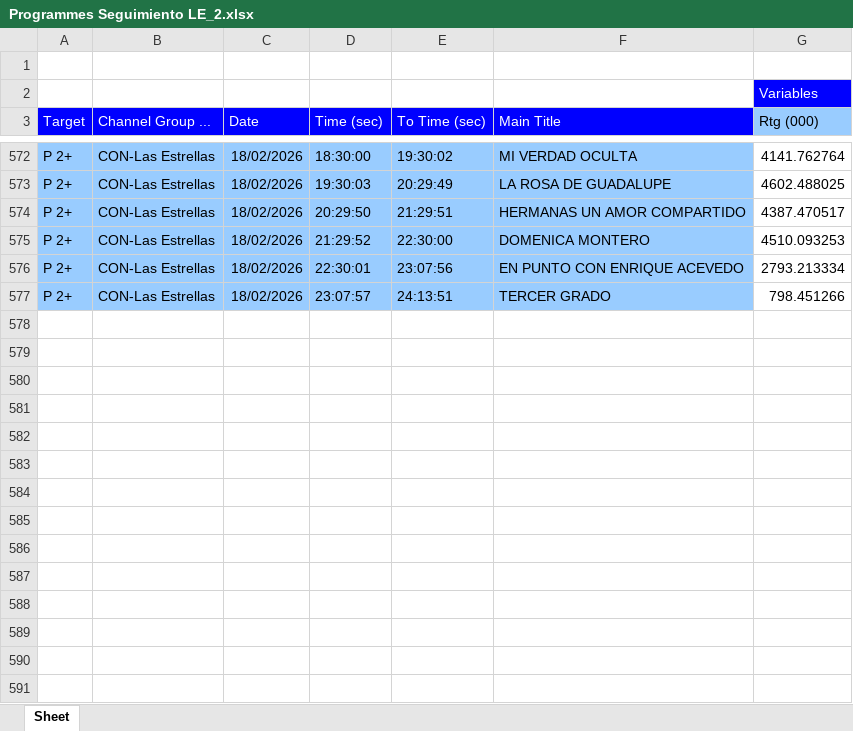
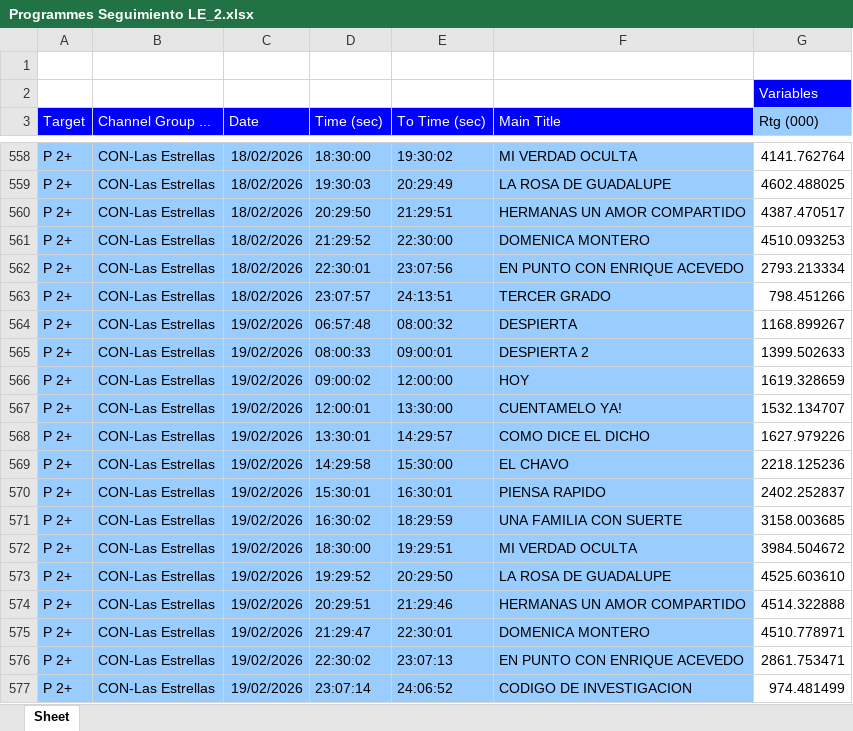
Before and after one commit to moonkey1995/Seguimiento-LE, an Excel workbook: Programmes Seguimiento LE_2.xlsx, sheet Sheet, drawn as a sheet; only a part is shown, gaps mark what is left out; values as stored, in another font and other column widths than the file's, no borders; the diff covers the shown part only; the diff names each change by its address in the sheet, - before the commit and + after, or states it on an @@ line.

```diff
--- a/Programmes Seguimiento LE_2.xlsx (sheet Sheet)
+++ b/Programmes Seguimiento LE_2.xlsx (sheet Sheet)
+row 564: P 2+ | CON-Las Estrellas | 19/02/2026 | 06:57:48 | 08:00:32 | DESPIERTA | 1168.899267
+row 565: P 2+ | CON-Las Estrellas | 19/02/2026 | 08:00:33 | 09:00:01 | DESPIERTA 2 | 1399.502633
+row 566: P 2+ | CON-Las Estrellas | 19/02/2026 | 09:00:02 | 12:00:00 | HOY | 1619.328659
+row 567: P 2+ | CON-Las Estrellas | 19/02/2026 | 12:00:01 | 13:30:00 | CUENTAMELO YA! | 1532.134707
+row 568: P 2+ | CON-Las Estrellas | 19/02/2026 | 13:30:01 | 14:29:57 | COMO DICE EL DICHO | 1627.979226
+row 569: P 2+ | CON-Las Estrellas | 19/02/2026 | 14:29:58 | 15:30:00 | EL CHAVO | 2218.125236
+row 570: P 2+ | CON-Las Estrellas | 19/02/2026 | 15:30:01 | 16:30:01 | PIENSA RAPIDO | 2402.252837
+row 571: P 2+ | CON-Las Estrellas | 19/02/2026 | 16:30:02 | 18:29:59 | UNA FAMILIA CON SUERTE | 3158.003685
+row 572: P 2+ | CON-Las Estrellas | 19/02/2026 | 18:30:00 | 19:29:51 | MI VERDAD OCULTA | 3984.504672
+row 573: P 2+ | CON-Las Estrellas | 19/02/2026 | 19:29:52 | 20:29:50 | LA ROSA DE GUADALUPE | 4525.603610
+row 574: P 2+ | CON-Las Estrellas | 19/02/2026 | 20:29:51 | 21:29:46 | HERMANAS UN AMOR COMPARTIDO | 4514.322888
+row 575: P 2+ | CON-Las Estrellas | 19/02/2026 | 21:29:47 | 22:30:01 | DOMENICA MONTERO | 4510.778971
+row 576: P 2+ | CON-Las Estrellas | 19/02/2026 | 22:30:02 | 23:07:13 | EN PUNTO CON ENRIQUE ACEVEDO | 2861.753471
+row 577: P 2+ | CON-Las Estrellas | 19/02/2026 | 23:07:14 | 24:06:52 | CODIGO DE INVESTIGACION | 974.481499
```
Also changed, not shown: 14 removed rows elsewhere in this sheet, 1 other file.
